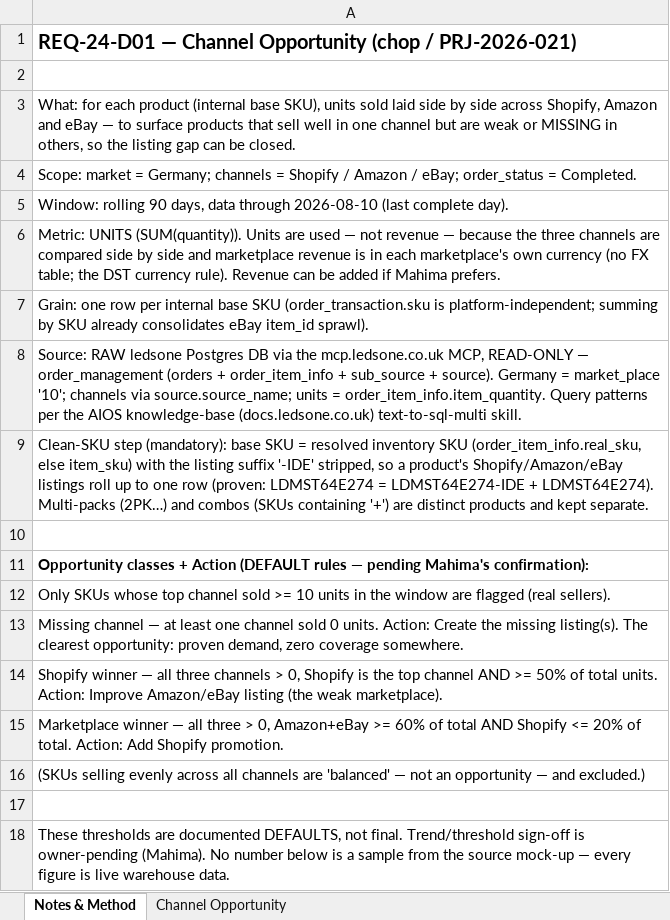
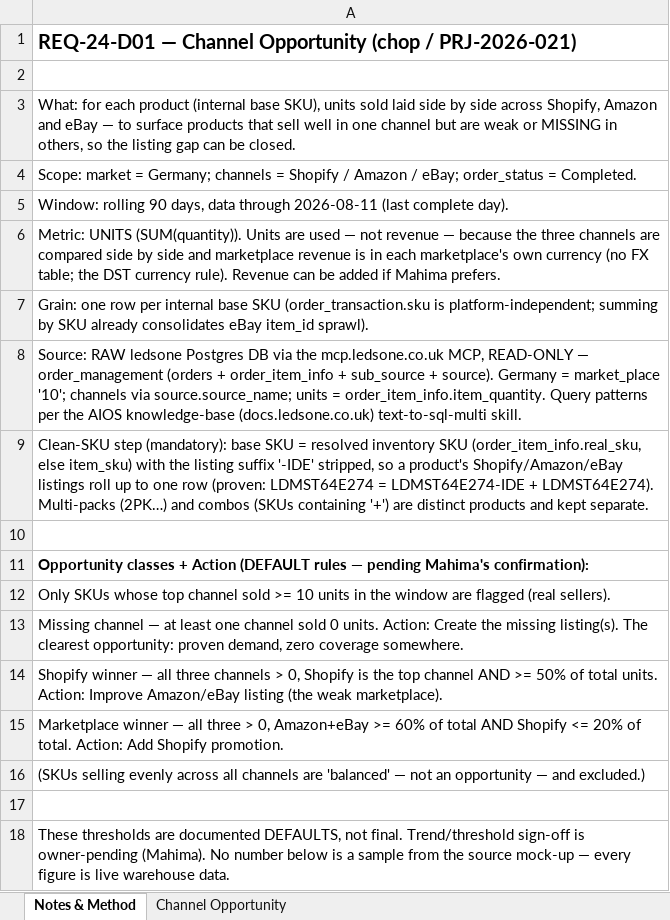
Before and after one commit to digitwebabiraj-byte/abiraj_aios, an Excel workbook: development/abiraj_mini_aios_workbench/projects/PRJ-2026-021_channel-opportunity/evidence/final_outputs/REQ-24_channel-opportunity/REQ-24-D01_channel_opportunity.xlsx, sheet Notes & Method, drawn as a sheet; values as stored, in another font and other column widths than the file's, no borders; the diff names each change by its address in the sheet, - before the commit and + after, or states it on an @@ line.

```diff
--- a/development/abiraj_mini_aios_workbench/projects/PRJ-2026-021_channel-opportunity/evidence/final_outputs/REQ-24_channel-opportunity/REQ-24-D01_channel_opportunity.xlsx (sheet Notes & Method)
+++ b/development/abiraj_mini_aios_workbench/projects/PRJ-2026-021_channel-opportunity/evidence/final_outputs/REQ-24_channel-opportunity/REQ-24-D01_channel_opportunity.xlsx (sheet Notes & Method)
-A5: …data through 2026-08-10 (last complete…
+A5: …data through 2026-08-11 (last complete…
```
Also changed, not shown: sheet Channel Opportunity, development/abiraj_mini_aios_workbench/projects/PRJ-2026-015_daily-sales-track/evidence/final_outputs/REQ-17_daily-sales-track/REQ-17-D01_daily_sales_track.xlsx, 6 other files.
